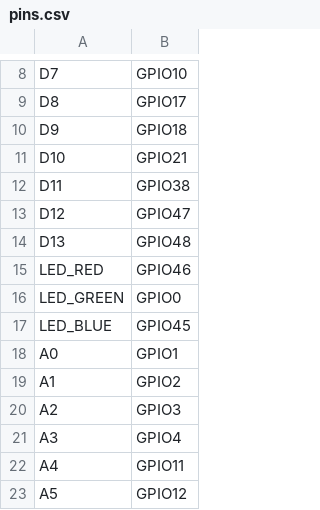
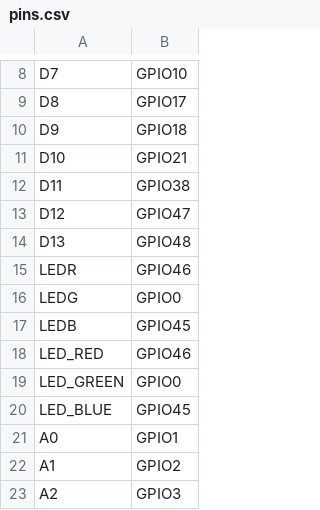
Before and after one commit to sdcnku/micropython, a CSV file: ports/esp32/boards/ARDUINO_NANO_ESP32/pins.csv, drawn as a sheet; only a part is shown, gaps mark what is left out; the shorter side is filled out with more unchanged rows.

```diff
--- a/ports/esp32/boards/ARDUINO_NANO_ESP32/pins.csv
+++ b/ports/esp32/boards/ARDUINO_NANO_ESP32/pins.csv
@@ -14,2 +14,5 @@ D12,GPIO47
 D13,GPIO48
+LEDR,GPIO46
+LEDG,GPIO0
+LEDB,GPIO45
 LED_RED,GPIO46
```
Also changed, not shown: ports/renesas-ra/boards/ARDUINO_PORTENTA_C33/pins.csv, ports/rp2/boards/ARDUINO_NANO_RP2040_CONNECT/pins.csv, 3 other files.
